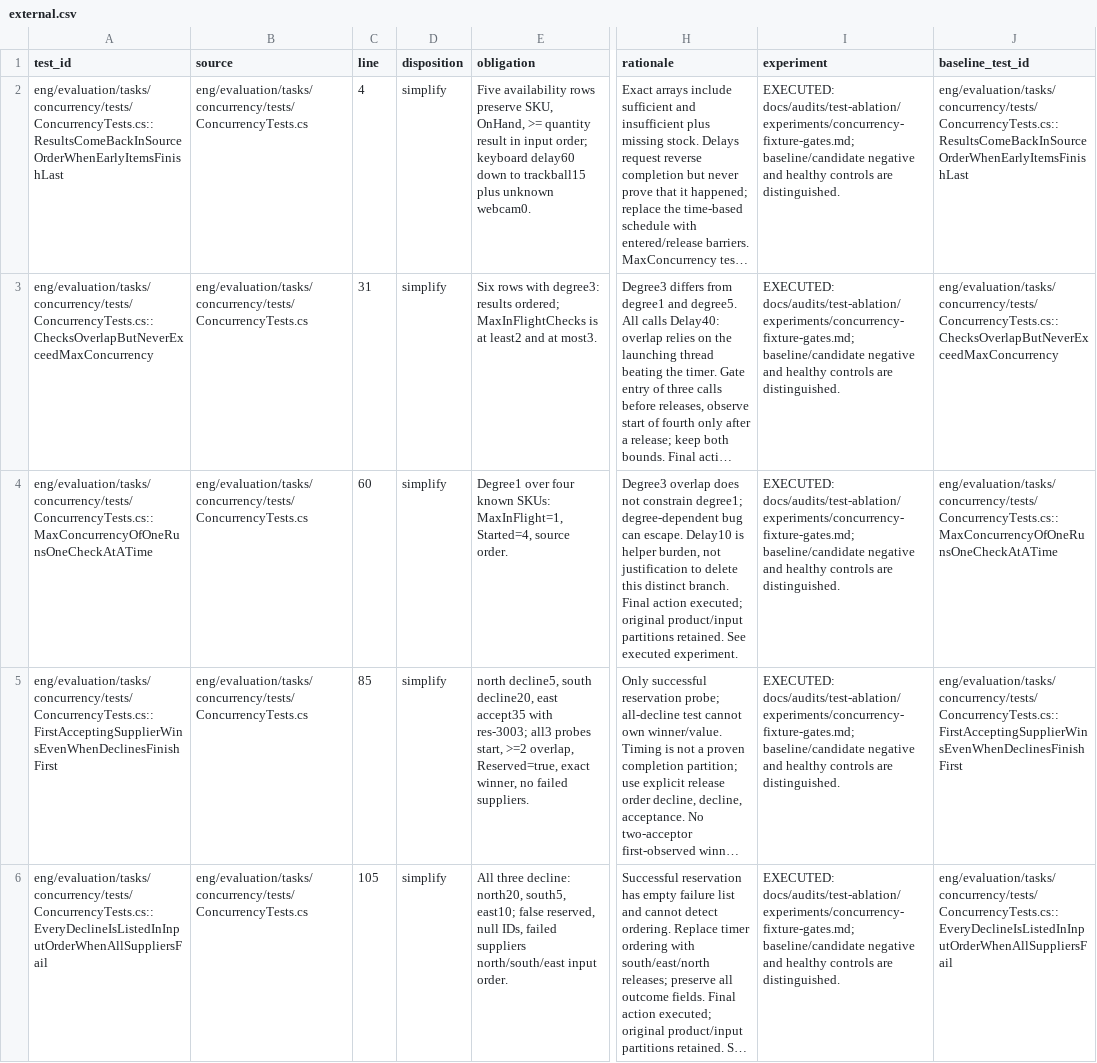
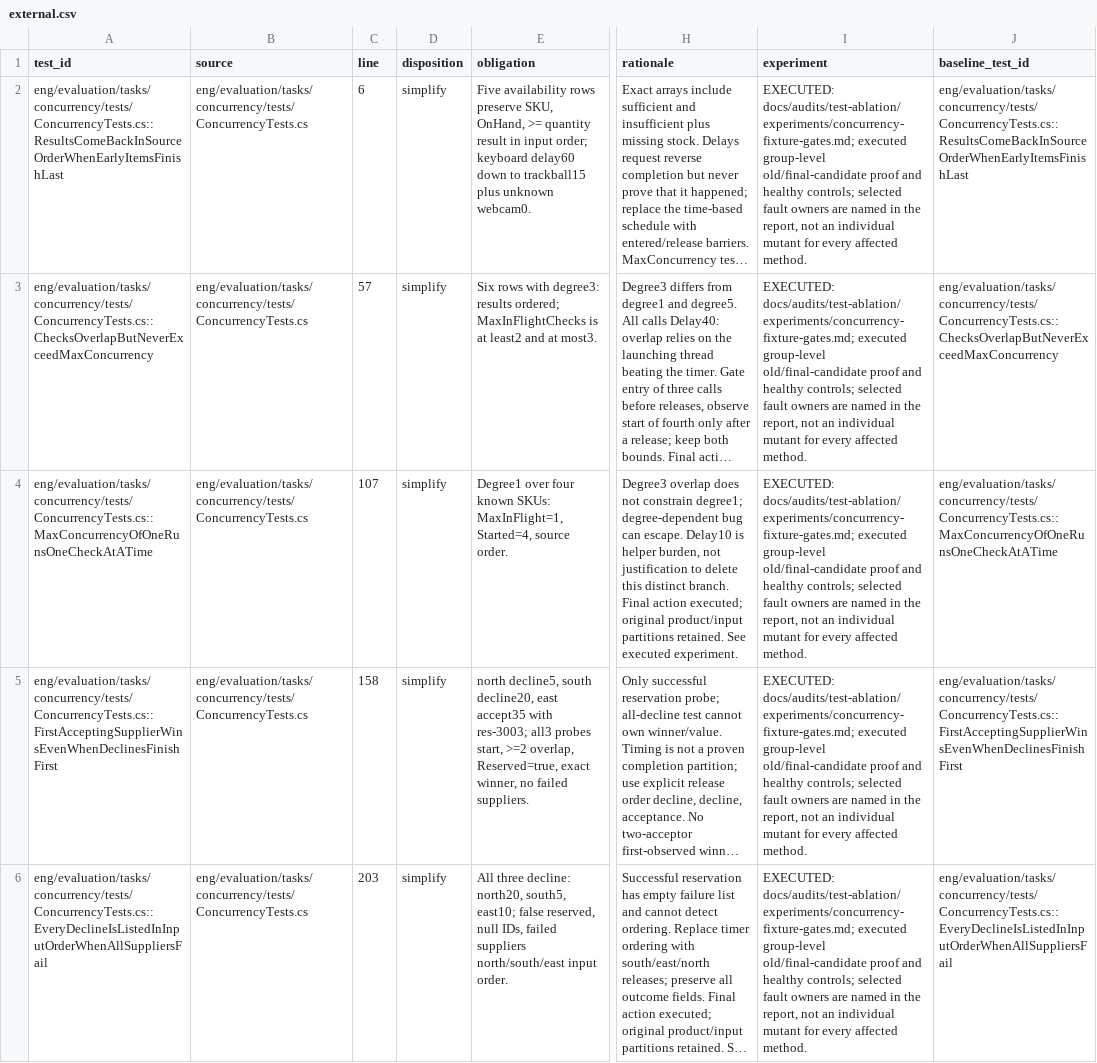
Before and after one commit to wxxb789/funnysharp, a CSV file: docs/audits/test-ablation/final/external.csv, drawn as a sheet; only a part is shown, gaps mark what is left out; long unchanged cells end in …; the diff covers the shown part only; the diff names each change by its address in the sheet, - before the commit and + after, or states it on an @@ line.

```diff
--- a/docs/audits/test-ablation/final/external.csv
+++ b/docs/audits/test-ablation/final/external.csv
-C2 (line): 4
+C2 (line): 6
-I2:I6 (experiment): EXECUTED: docs/audits/test-ablation/experiments/concurrency-fixture-gates.md; baseline/candidate negative and healthy controls are distinguished.
+I2:I6 (experiment): EXECUTED: docs/audits/test-ablation/experiments/concurrency-fixture-gates.md; executed group-level old/final-candidate proof and healthy controls; selected fault owners are named in the report, not an individual mutant for every affected method.
-C3 (line): 31
+C3 (line): 57
-C4 (line): 60
+C4 (line): 107
-C5 (line): 85
+C5 (line): 158
-C6 (line): 105
+C6 (line): 203
```
Also changed, not shown: 25 edited cells elsewhere in this file, docs/audits/test-ablation/final/analyzers-http-helpers.csv, docs/audits/test-ablation/final/analyzers-http.csv, 9 other files.
